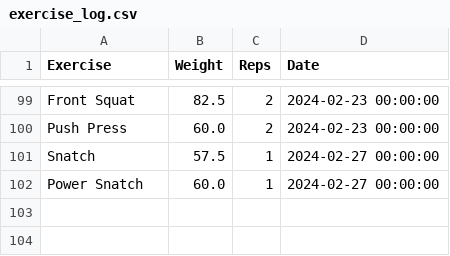
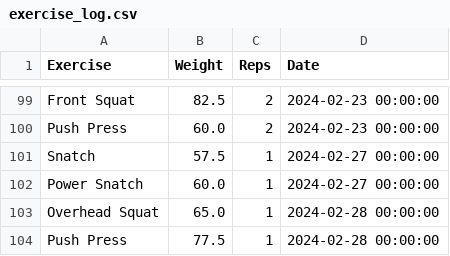
Before and after one commit to hugofitipaldi/PR_tracker, a CSV file: data/exercise_log.csv, drawn as a sheet; only a part is shown, gaps mark what is left out; the diff names each change by its address in the sheet, - before the commit and + after, or states it on an @@ line.

Commit message:
PR week

```diff
--- a/data/exercise_log.csv
+++ b/data/exercise_log.csv
+row 103: Overhead Squat | 65.0 | 1 | 2024-02-28 00:00:00
+row 104: Push Press | 77.5 | 1 | 2024-02-28 00:00:00
```
